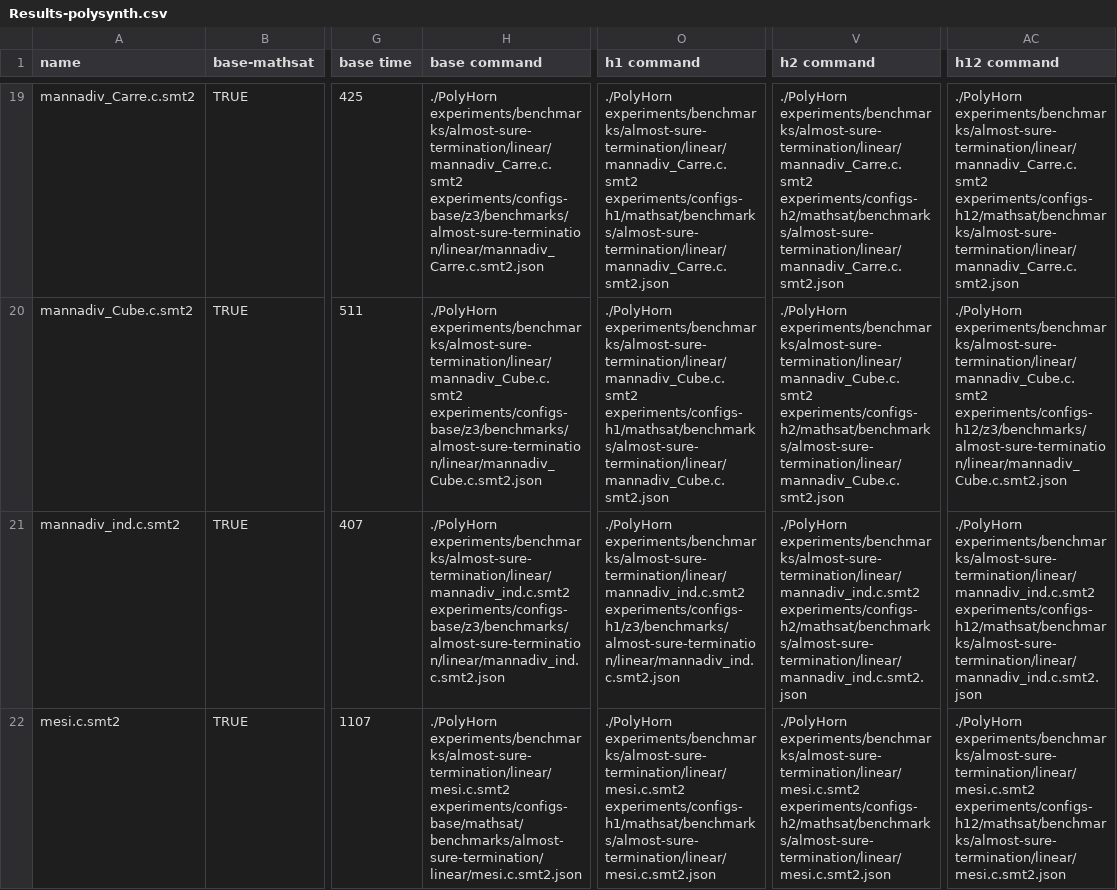
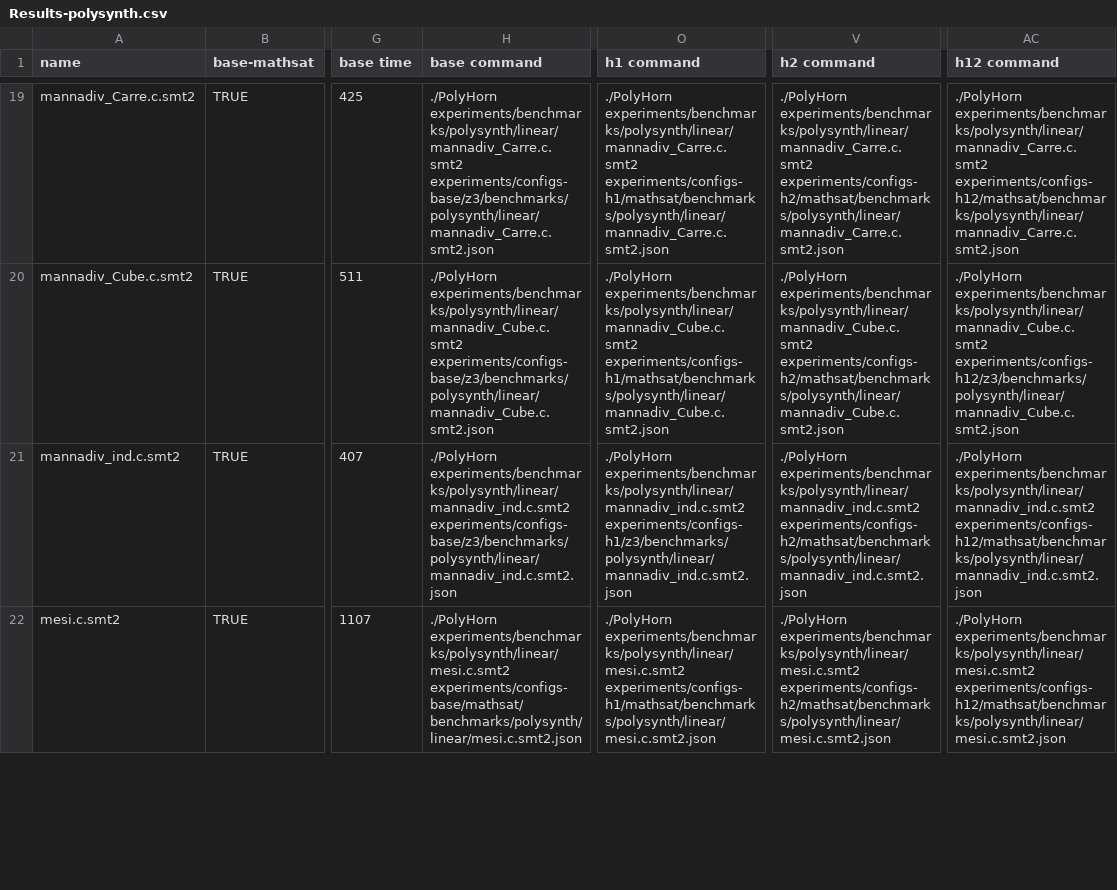
Before and after one commit to ChatterjeeGroup-ISTA/PolyHorn, a CSV file: experiments/Results-polysynth.csv, drawn as a sheet; only a part is shown, gaps mark what is left out; the diff covers the shown part only; the diff names each change by its address in the sheet, - before the commit and + after, or states it on an @@ line.

Commit message:
Update Results-polysynth.csv

```diff
--- a/experiments/Results-polysynth.csv
+++ b/experiments/Results-polysynth.csv
-H19 (base command): ./PolyHorn experiments/benchmarks/almost-sure-termination/linear/mannadiv_Carre.c.smt2 experiments/configs-base/z3/benchmarks/almost-sure-termination/linear/mannadiv_Carre.c.smt2.json
+H19 (base command): ./PolyHorn experiments/benchmarks/polysynth/linear/mannadiv_Carre.c.smt2 experiments/configs-base/z3/benchmarks/polysynth/linear/mannadiv_Carre.c.smt2.json
-O19 (h1 command): ./PolyHorn experiments/benchmarks/almost-sure-termination/linear/mannadiv_Carre.c.smt2 experiments/configs-h1/mathsat/benchmarks/almost-sure-termination/linear/mannadiv_Carre.c.smt2.json
+O19 (h1 command): ./PolyHorn experiments/benchmarks/polysynth/linear/mannadiv_Carre.c.smt2 experiments/configs-h1/mathsat/benchmarks/polysynth/linear/mannadiv_Carre.c.smt2.json
-V19 (h2 command): ./PolyHorn experiments/benchmarks/almost-sure-termination/linear/mannadiv_Carre.c.smt2 experiments/configs-h2/mathsat/benchmarks/almost-sure-termination/linear/mannadiv_Carre.c.smt2.json
+V19 (h2 command): ./PolyHorn experiments/benchmarks/polysynth/linear/mannadiv_Carre.c.smt2 experiments/configs-h2/mathsat/benchmarks/polysynth/linear/mannadiv_Carre.c.smt2.json
-AC19 (h12 command): ./PolyHorn experiments/benchmarks/almost-sure-termination/linear/mannadiv_Carre.c.smt2 experiments/configs-h12/mathsat/benchmarks/almost-sure-termination/linear/mannadiv_Carre.c.smt2.json
+AC19 (h12 command): ./PolyHorn experiments/benchmarks/polysynth/linear/mannadiv_Carre.c.smt2 experiments/configs-h12/mathsat/benchmarks/polysynth/linear/mannadiv_Carre.c.smt2.json
-H20 (base command): ./PolyHorn experiments/benchmarks/almost-sure-termination/linear/mannadiv_Cube.c.smt2 experiments/configs-base/z3/benchmarks/almost-sure-termination/linear/mannadiv_Cube.c.smt2.json
+H20 (base command): ./PolyHorn experiments/benchmarks/polysynth/linear/mannadiv_Cube.c.smt2 experiments/configs-base/z3/benchmarks/polysynth/linear/mannadiv_Cube.c.smt2.json
-O20 (h1 command): ./PolyHorn experiments/benchmarks/almost-sure-termination/linear/mannadiv_Cube.c.smt2 experiments/configs-h1/mathsat/benchmarks/almost-sure-termination/linear/mannadiv_Cube.c.smt2.json
+O20 (h1 command): ./PolyHorn experiments/benchmarks/polysynth/linear/mannadiv_Cube.c.smt2 experiments/configs-h1/mathsat/benchmarks/polysynth/linear/mannadiv_Cube.c.smt2.json
-V20 (h2 command): ./PolyHorn experiments/benchmarks/almost-sure-termination/linear/mannadiv_Cube.c.smt2 experiments/configs-h2/mathsat/benchmarks/almost-sure-termination/linear/mannadiv_Cube.c.smt2.json
+V20 (h2 command): ./PolyHorn experiments/benchmarks/polysynth/linear/mannadiv_Cube.c.smt2 experiments/configs-h2/mathsat/benchmarks/polysynth/linear/mannadiv_Cube.c.smt2.json
-AC20 (h12 command): ./PolyHorn experiments/benchmarks/almost-sure-termination/linear/mannadiv_Cube.c.smt2 experiments/configs-h12/z3/benchmarks/almost-sure-termination/linear/mannadiv_Cube.c.smt2.json
+AC20 (h12 command): ./PolyHorn experiments/benchmarks/polysynth/linear/mannadiv_Cube.c.smt2 experiments/configs-h12/z3/benchmarks/polysynth/linear/mannadiv_Cube.c.smt2.json
-H21 (base command): ./PolyHorn experiments/benchmarks/almost-sure-termination/linear/mannadiv_ind.c.smt2 experiments/configs-base/z3/benchmarks/almost-sure-termination/linear/mannadiv_ind.c.smt2.json
+H21 (base command): ./PolyHorn experiments/benchmarks/polysynth/linear/mannadiv_ind.c.smt2 experiments/configs-base/z3/benchmarks/polysynth/linear/mannadiv_ind.c.smt2.json
-O21 (h1 command): ./PolyHorn experiments/benchmarks/almost-sure-termination/linear/mannadiv_ind.c.smt2 experiments/configs-h1/z3/benchmarks/almost-sure-termination/linear/mannadiv_ind.c.smt2.json
+O21 (h1 command): ./PolyHorn experiments/benchmarks/polysynth/linear/mannadiv_ind.c.smt2 experiments/configs-h1/z3/benchmarks/polysynth/linear/mannadiv_ind.c.smt2.json
-V21 (h2 command): ./PolyHorn experiments/benchmarks/almost-sure-termination/linear/mannadiv_ind.c.smt2 experiments/configs-h2/mathsat/benchmarks/almost-sure-termination/linear/mannadiv_ind.c.smt2.json
+V21 (h2 command): ./PolyHorn experiments/benchmarks/polysynth/linear/mannadiv_ind.c.smt2 experiments/configs-h2/mathsat/benchmarks/polysynth/linear/mannadiv_ind.c.smt2.json
-AC21 (h12 command): ./PolyHorn experiments/benchmarks/almost-sure-termination/linear/mannadiv_ind.c.smt2 experiments/configs-h12/mathsat/benchmarks/almost-sure-termination/linear/mannadiv_ind.c.smt2.json
+AC21 (h12 command): ./PolyHorn experiments/benchmarks/polysynth/linear/mannadiv_ind.c.smt2 experiments/configs-h12/mathsat/benchmarks/polysynth/linear/mannadiv_ind.c.smt2.json
-H22 (base command): ./PolyHorn experiments/benchmarks/almost-sure-termination/linear/mesi.c.smt2 experiments/configs-base/mathsat/benchmarks/almost-sure-termination/linear/mesi.c.smt2.json
+H22 (base command): ./PolyHorn experiments/benchmarks/polysynth/linear/mesi.c.smt2 experiments/configs-base/mathsat/benchmarks/polysynth/linear/mesi.c.smt2.json
-O22 (h1 command): ./PolyHorn experiments/benchmarks/almost-sure-termination/linear/mesi.c.smt2 experiments/configs-h1/mathsat/benchmarks/almost-sure-termination/linear/mesi.c.smt2.json
+O22 (h1 command): ./PolyHorn experiments/benchmarks/polysynth/linear/mesi.c.smt2 experiments/configs-h1/mathsat/benchmarks/polysynth/linear/mesi.c.smt2.json
-V22 (h2 command): ./PolyHorn experiments/benchmarks/almost-sure-termination/linear/mesi.c.smt2 experiments/configs-h2/mathsat/benchmarks/almost-sure-termination/linear/mesi.c.smt2.json
+V22 (h2 command): ./PolyHorn experiments/benchmarks/polysynth/linear/mesi.c.smt2 experiments/configs-h2/mathsat/benchmarks/polysynth/linear/mesi.c.smt2.json
-AC22 (h12 command): ./PolyHorn experiments/benchmarks/almost-sure-termination/linear/mesi.c.smt2 experiments/configs-h12/mathsat/benchmarks/almost-sure-termination/linear/mesi.c.smt2.json
+AC22 (h12 command): ./PolyHorn experiments/benchmarks/polysynth/linear/mesi.c.smt2 experiments/configs-h12/mathsat/benchmarks/polysynth/linear/mesi.c.smt2.json
```
Also changed, not shown: 94 edited cells elsewhere in this file.
